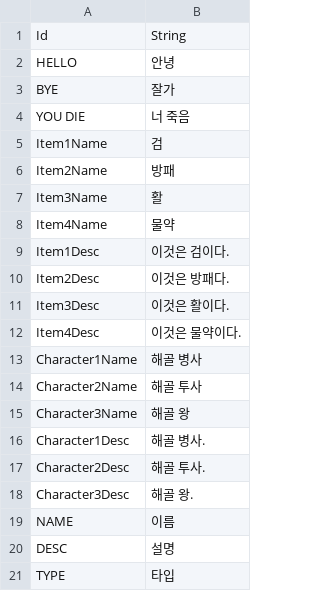
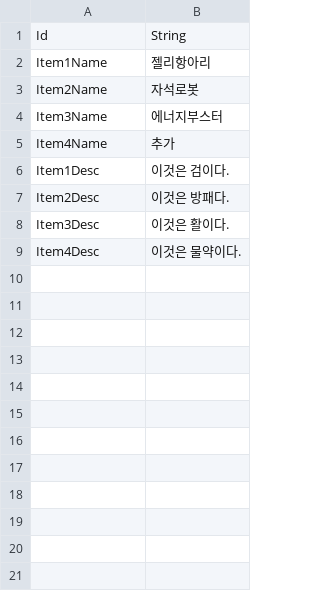
Before and after one commit to Devel-Rocket-ClassRoom/toy-project-0-team-8, a CSV file: Assets/Resources/DataTables/StringTableGear.csv, drawn as a sheet; only a part is shown; the diff covers the shown part only.

```diff
--- a/Assets/Resources/DataTables/StringTableGear.csv
+++ b/Assets/Resources/DataTables/StringTableGear.csv
@@ -1,9 +1,6 @@
 Id,String
-HELLO,안녕
-BYE,잘가
-YOU DIE,너 죽음
-Item1Name,검
-Item2Name,방패
-Item3Name,활
-Item4Name,물약
+Item1Name,젤리항아리
+Item2Name,자석로봇
+Item3Name,에너지부스터
+Item4Name,추가
 Item1Desc ,이것은 검이다.
@@ -12,10 +9 @@ Item3Desc,이것은 활이다.
 Item4Desc,이것은 물약이다.
-Character1Name,해골 병사
-Character2Name,해골 투사
-Character3Name,해골 왕
-Character1Desc,해골 병사.
-Character2Desc,해골 투사.
-Character3Desc,해골 왕.
-NAME, 이름
-DESC, 설명
-TYPE, 타입
```
Also changed, not shown: 19 removed rows elsewhere in this file, Assets/Resources/DataTables/GearTable.csv, Assets/Resources/DataTables/StringTableCookie.csv, 38 other files.
